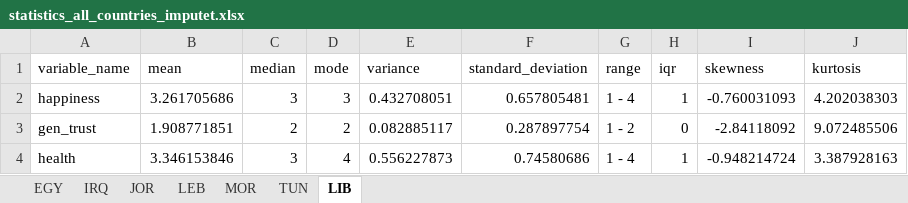
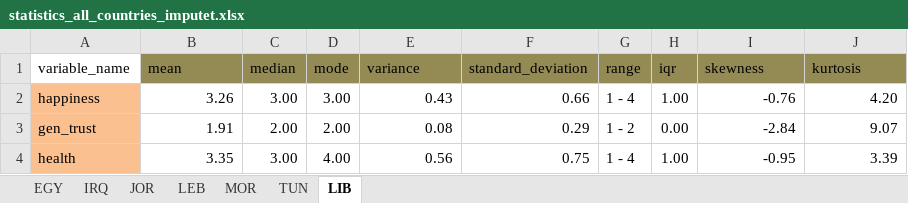
Before and after one commit to Moh097/-DataMohammed, an Excel workbook: Data/statistics_all_countries_imputet.xlsx, sheet LIB, drawn as a sheet; only a part is shown; values as stored, in another font and other column widths than the file's, no borders; the diff covers the shown part only; the diff names each change by its address in the sheet, - before the commit and + after, or states it on an @@ line.

```diff
--- a/Data/statistics_all_countries_imputet.xlsx (sheet LIB)
+++ b/Data/statistics_all_countries_imputet.xlsx (sheet LIB)
-B1:J1 fill: none
+B1:J1 fill: #948A54
-A2:A4 fill: none
+A2:A4 fill: #FAC090
-B2 (mean): 3.261705686
+B2 (mean): 3.26
-C2 (median): 3
+C2 (median): 3.00
-D2 (mode): 3
+D2 (mode): 3.00
-E2 (variance): 0.432708051
+E2 (variance): 0.43
-F2 (standard_deviation): 0.657805481
+F2 (standard_deviation): 0.66
-H2 (iqr): 1
+H2 (iqr): 1.00
-I2 (skewness): -0.760031093
+I2 (skewness): -0.76
-J2 (kurtosis): 4.202038303
+J2 (kurtosis): 4.20
-B3 (mean): 1.908771851
+B3 (mean): 1.91
-C3 (median): 2
+C3 (median): 2.00
-D3 (mode): 2
+D3 (mode): 2.00
-E3 (variance): 0.082885117
+E3 (variance): 0.08
-F3 (standard_deviation): 0.287897754
+F3 (standard_deviation): 0.29
-H3 (iqr): 0
+H3 (iqr): 0.00
-I3 (skewness): -2.84118092
+I3 (skewness): -2.84
-J3 (kurtosis): 9.072485506
+J3 (kurtosis): 9.07
-B4 (mean): 3.346153846
+B4 (mean): 3.35
-C4 (median): 3
+C4 (median): 3.00
-D4 (mode): 4
+D4 (mode): 4.00
-E4 (variance): 0.556227873
+E4 (variance): 0.56
-F4 (standard_deviation): 0.74580686
+F4 (standard_deviation): 0.75
-H4 (iqr): 1
+H4 (iqr): 1.00
-I4 (skewness): -0.948214724
+I4 (skewness): -0.95
-J4 (kurtosis): 3.387928163
+J4 (kurtosis): 3.39
```
Also changed, not shown: 88 edited cells and cell formats elsewhere in this sheet, sheet IRQ, sheet JOR, sheet TUN, sheet MOR, sheet EGY, sheet LEB, Data/missing_proportion.xlsx, Data/statistics_all_countries.xlsx, 5 other files.
